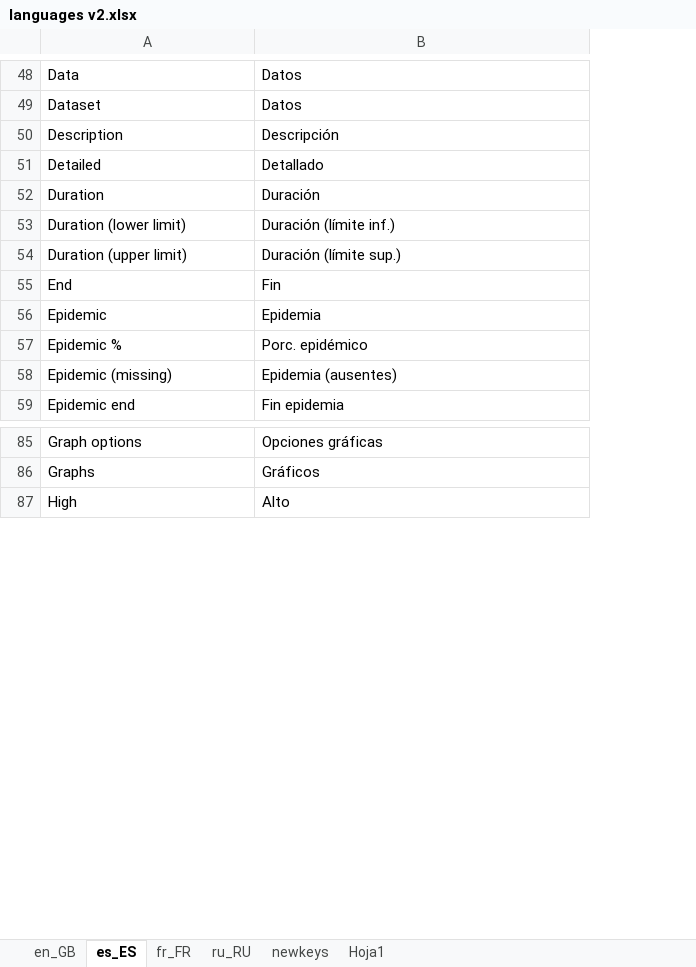
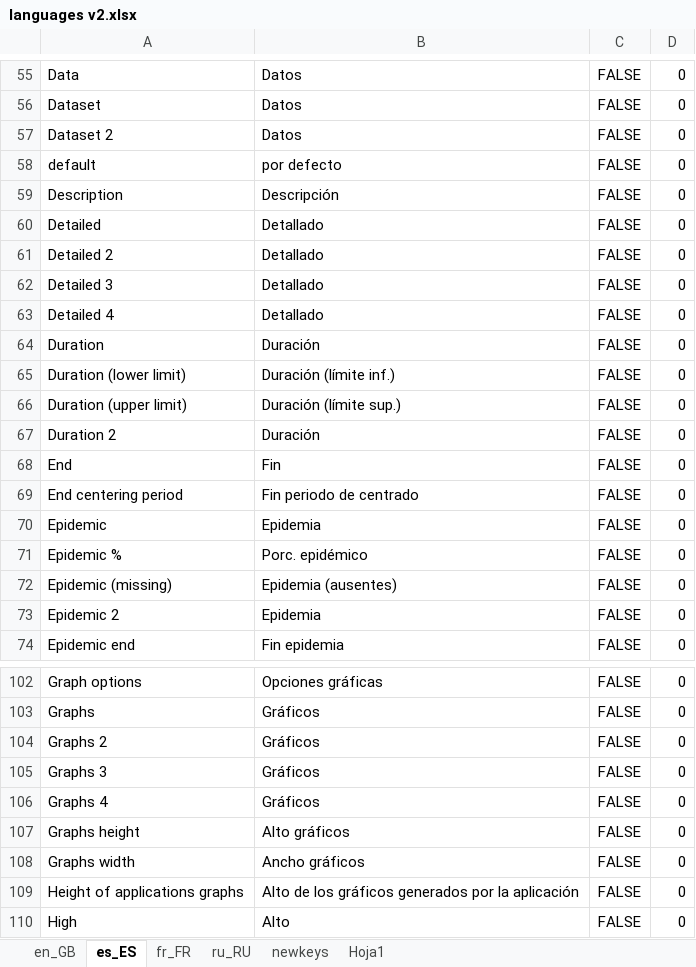
Before and after one commit to lozalojo/memapp, an Excel workbook: inst/shinyapp/lang/languages v2.xlsx, sheet es_ES, drawn as a sheet; only a part is shown, gaps mark what is left out; values as stored, in another font and other column widths than the file's, no borders; the diff covers the shown part only; the diff names each change by its address in the sheet, - before the commit and + after, or states it on an @@ line.

```diff
--- a/inst/shinyapp/lang/languages v2.xlsx (sheet es_ES)
+++ b/inst/shinyapp/lang/languages v2.xlsx (sheet es_ES)
+column C, rows 55-56: FALSE | FALSE; rows 59-60: FALSE | FALSE; rows 64-66: all FALSE; row 68: FALSE; rows 70-72: all FALSE; row 74: FALSE; rows 102-103: FALSE | FALSE; row 110: FALSE
+column D, rows 55-56: 0 | 0; rows 59-60: 0 | 0; rows 64-66: all 0; row 68: 0; rows 70-72: all 0; row 74: 0; rows 102-103: 0 | 0; row 110: 0
+row 57: Dataset 2 | Datos | FALSE | 0
@@ row 303 moved to row 58: default @@
+row 61: Detailed 2 | Detallado | FALSE | 0
+row 62: Detailed 3 | Detallado | FALSE | 0
+row 63: Detailed 4 | Detallado | FALSE | 0
+row 67: Duration 2 | Duración | FALSE | 0
@@ row 289 moved to row 69: End centering period @@
+row 73: Epidemic 2 | Epidemia | FALSE | 0
+row 104: Graphs 2 | Gráficos | FALSE | 0
+row 105: Graphs 3 | Gráficos | FALSE | 0
+row 106: Graphs 4 | Gráficos | FALSE | 0
@@ row 341 moved to row 107: Graphs height @@
@@ row 339 moved to row 108: Graphs width @@
@@ row 342 moved to row 109: Height of applications graphs @@
```
Also changed, not shown: 9 added rows, 8 removed rows, 76 moved rows and 1 edited cell elsewhere in this sheet, sheet newkeys, sheet fr_FR, sheet ru_RU, sheet en_GB, 6 other files.
